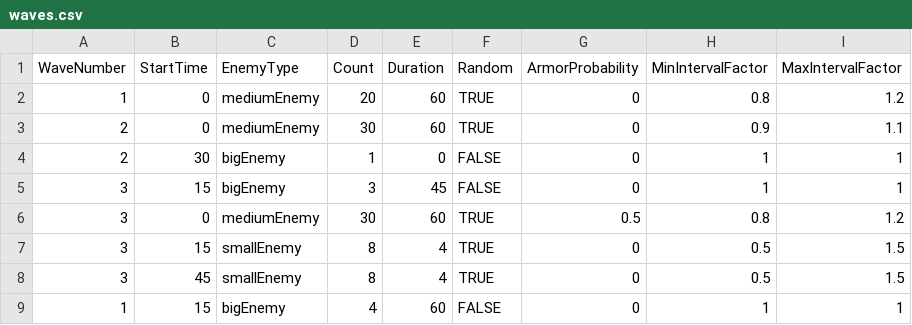
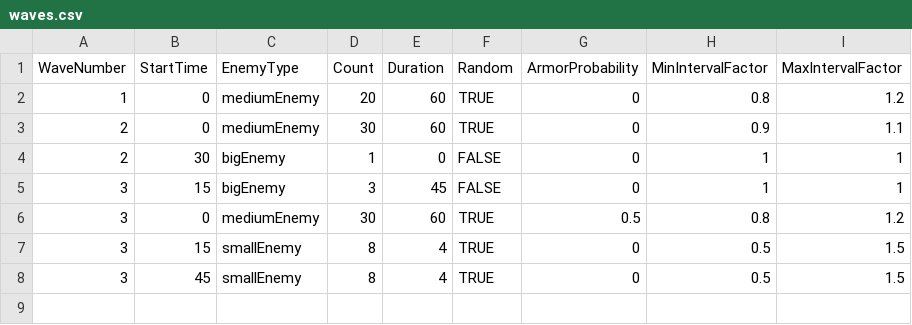
Before and after one commit to tommygents/SOBA-build, a CSV file: Assets/Resources/waves.csv, drawn as a sheet; the diff names each change by its address in the sheet, - before the commit and + after, or states it on an @@ line.

```diff
--- a/Assets/Resources/waves.csv
+++ b/Assets/Resources/waves.csv
-row 9: 1 | 15 | bigEnemy | 4 | 60 | FALSE | 0 | 1 | 1
```
Also changed, not shown: 11 other files.
